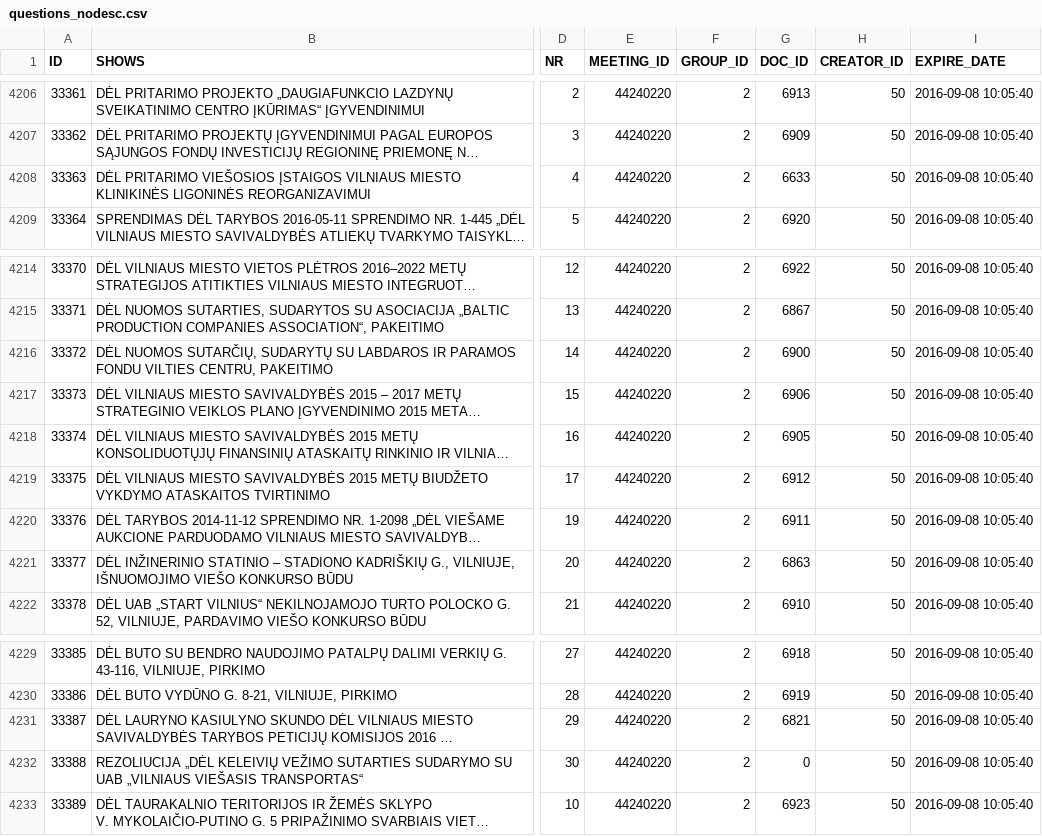
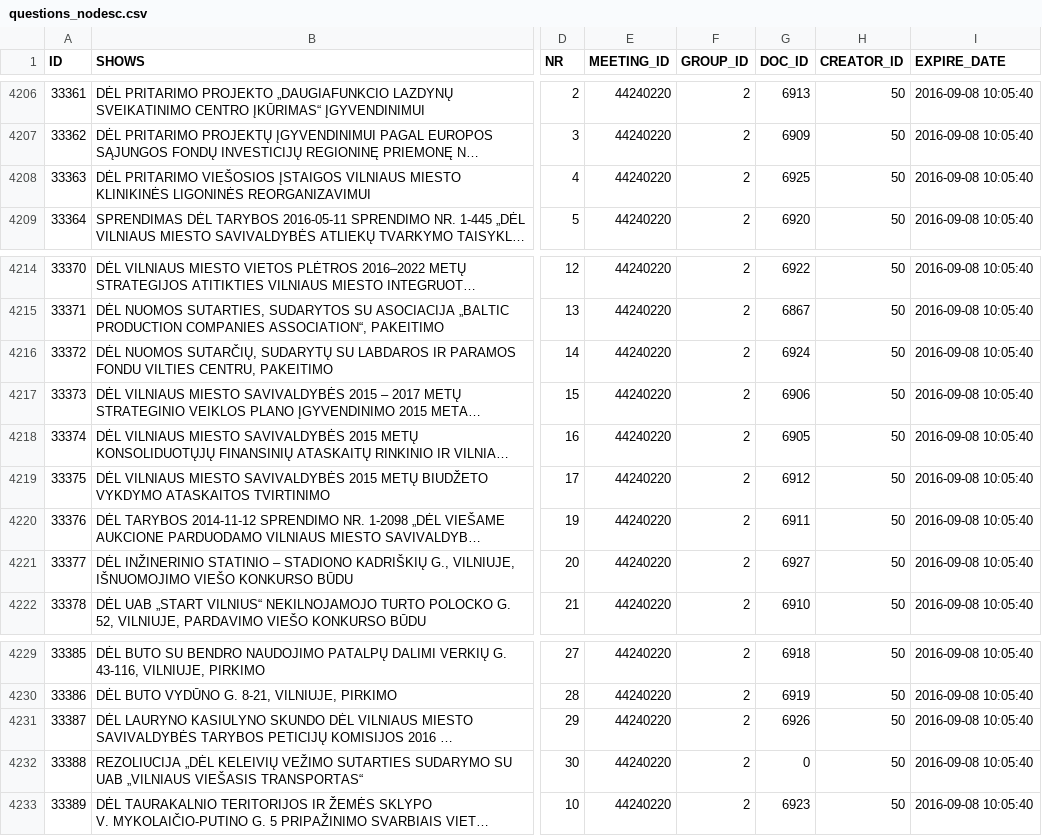
Before and after one commit to vilnius/taryba, a CSV file: data/questions_nodesc.csv, drawn as a sheet; only a part is shown, gaps mark what is left out; long unchanged cells end in …; the diff names each change by its address in the sheet, - before the commit and + after, or states it on an @@ line.

```diff
--- a/data/questions_nodesc.csv
+++ b/data/questions_nodesc.csv
-G4208 (DOC_ID): 6633
+G4208 (DOC_ID): 6925
-G4216 (DOC_ID): 6900
+G4216 (DOC_ID): 6924
-G4221 (DOC_ID): 6863
+G4221 (DOC_ID): 6927
-G4231 (DOC_ID): 6821
+G4231 (DOC_ID): 6926
```
Also changed, not shown: expenses/advances.csv, expenses/expenses.csv, 1 other file.
